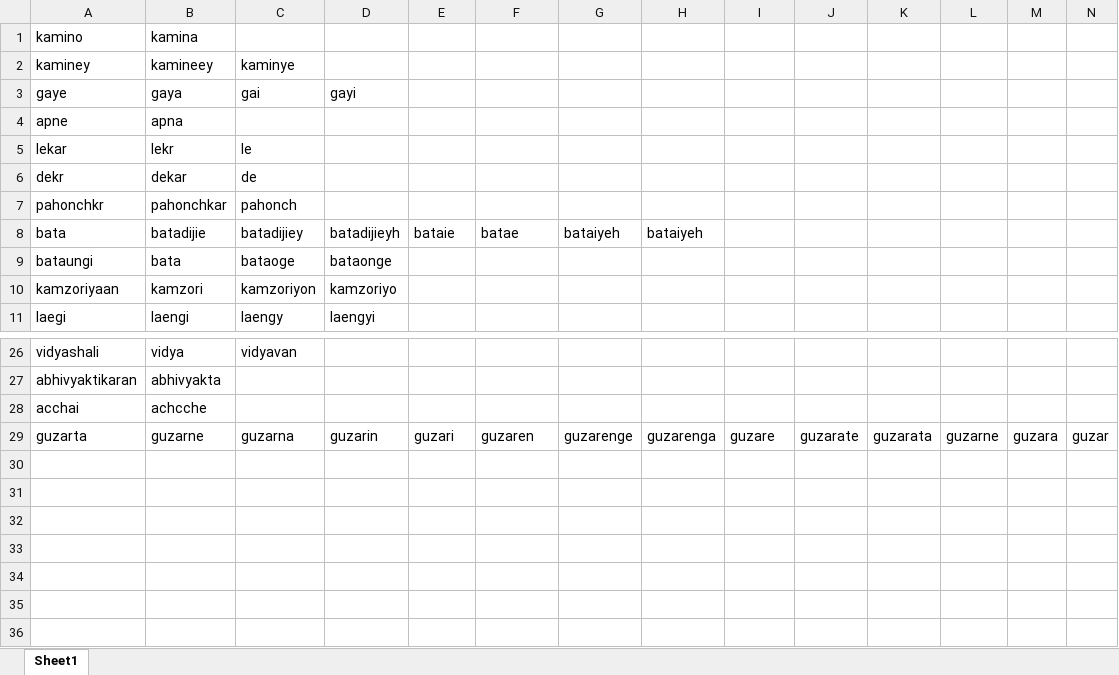
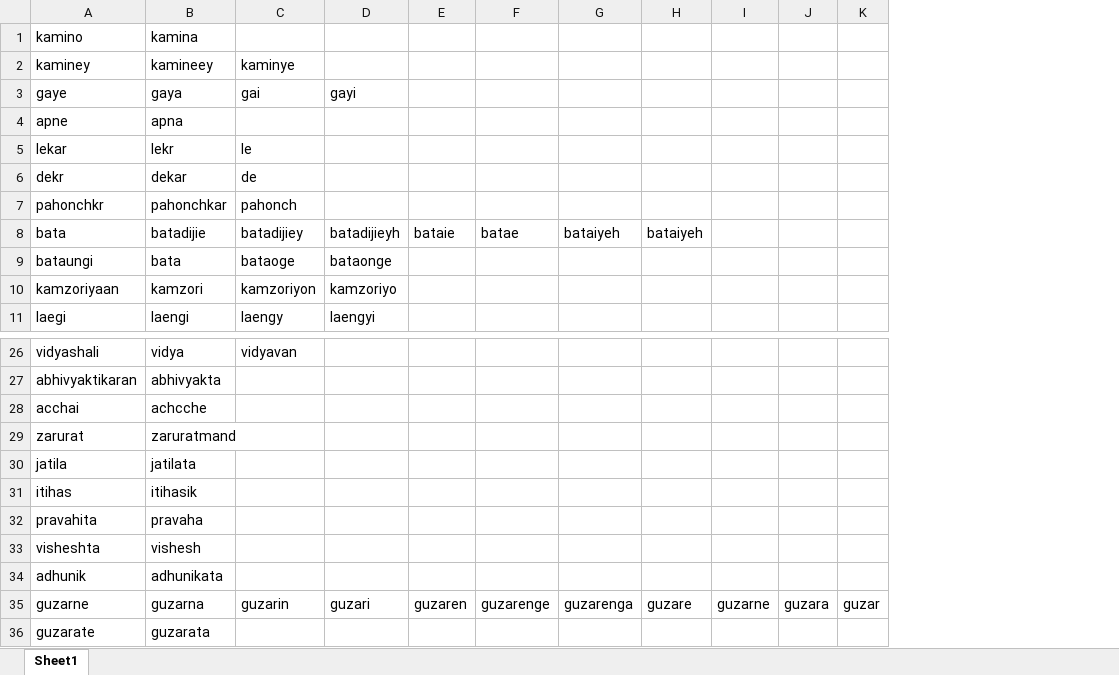
Before and after one commit to HarshTrivedi/HinglishSentiment, an Excel workbook: test_clusters.xlsx, sheet Sheet1, drawn as a sheet; only a part is shown, gaps mark what is left out; values as stored, in another font and other column widths than the file's, no borders; removed rows and columns are numbered as before the commit, all else as after; rows hold the shown columns only; the diff names each change by its address in the sheet, - before the commit and + after, or states it on an @@ line.

Commit message:
add more example test clusters

```diff
--- a/test_clusters.xlsx (sheet Sheet1)
+++ b/test_clusters.xlsx (sheet Sheet1)
-column G, row 8: bataiyeh; row 29: guzarenge
-column J, row 29: guzarate
-column K, row 29: guzarata
-H8: (empty)
+H8: bataiyeh
+row 29: zarurat | zaruratmand
+row 30: jatila | jatilata
+row 31: itihas | itihasik
+row 32: pravahita | pravaha
+row 33: visheshta | vishesh
+row 34: adhunik | adhunikata
-A35: guzarta
+A35: guzarne
-B35: guzarne
+B35: guzarna
-C35: guzarna
+C35: guzarin
-D35: guzarin
+D35: guzari
-E35: guzari
+E35: guzaren
-F35: guzaren
+F35: guzarenge
+row 36: guzarate | guzarata
```
